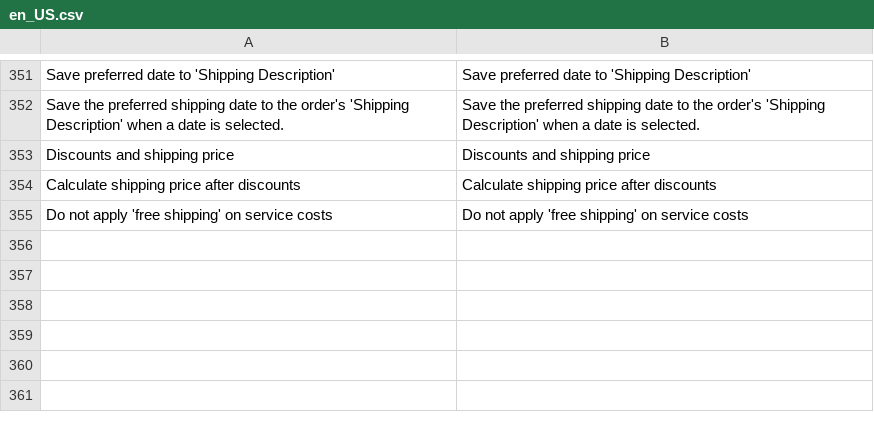
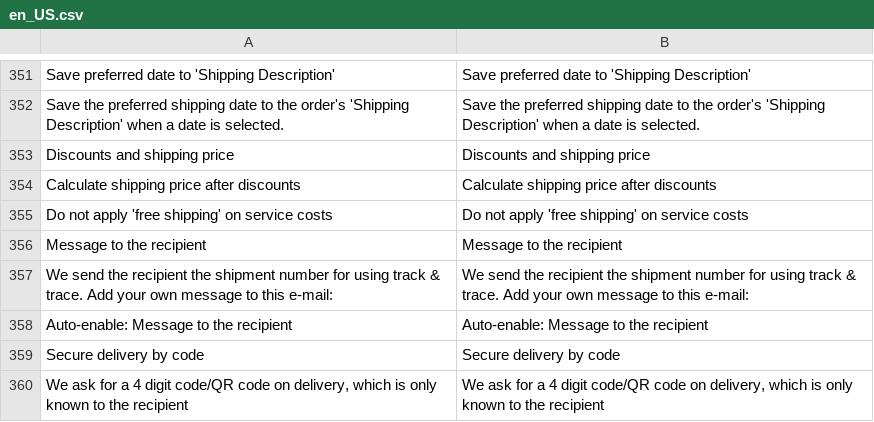
Before and after one commit to dhlparcel/plugin-magento2-release, a CSV file: i18n/en_US.csv, drawn as a sheet; only a part is shown, gaps mark what is left out; the diff names each change by its address in the sheet, - before the commit and + after, or states it on an @@ line.

```diff
--- a/i18n/en_US.csv
+++ b/i18n/en_US.csv
+row 356: Message to the recipient | Message to the recipient
+row 357: We send the recipient the shipment number for using track & trace. Add your own message to this e-mail: | We send the recipient the shipment number for using track & trace. Add your own message to this e-mail:
+row 358: Auto-enable: Message to the recipient | Auto-enable: Message to the recipient
+row 359: Secure delivery by code | Secure delivery by code
+row 360: We ask for a 4 digit code/QR code on delivery, which is only known to the recipient | We ask for a 4 digit code/QR code on delivery, which is only known to the recipient
```
Also changed, not shown: i18n/nl_NL.csv, 10 other files.
